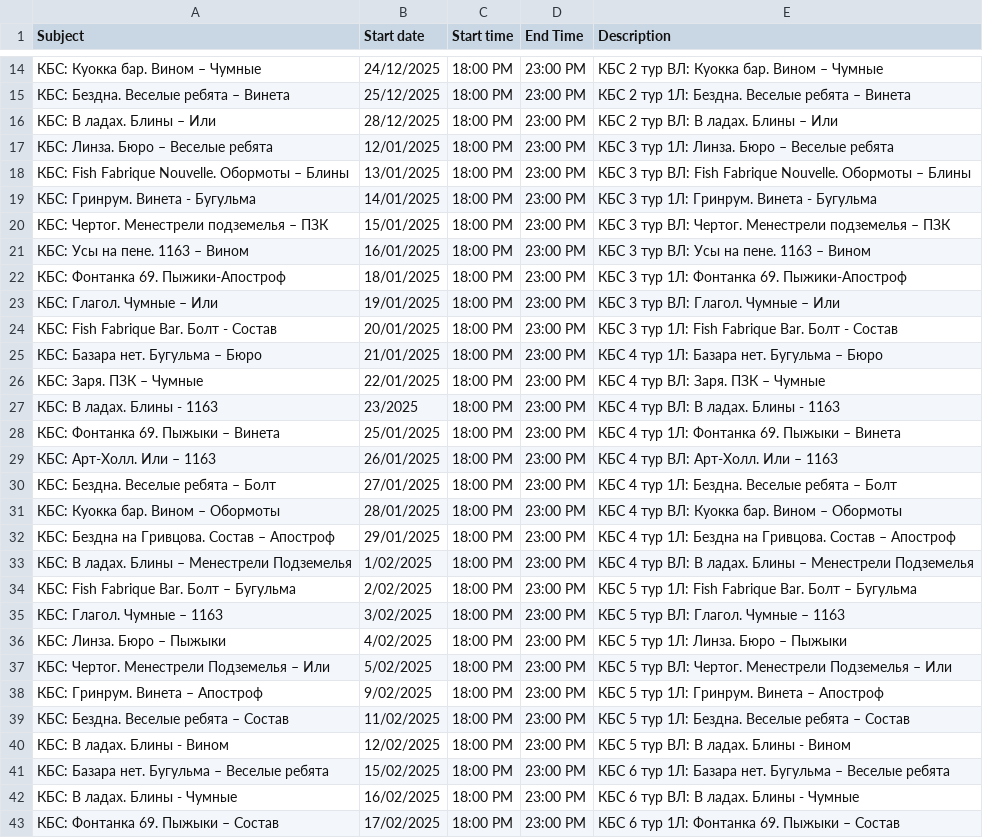
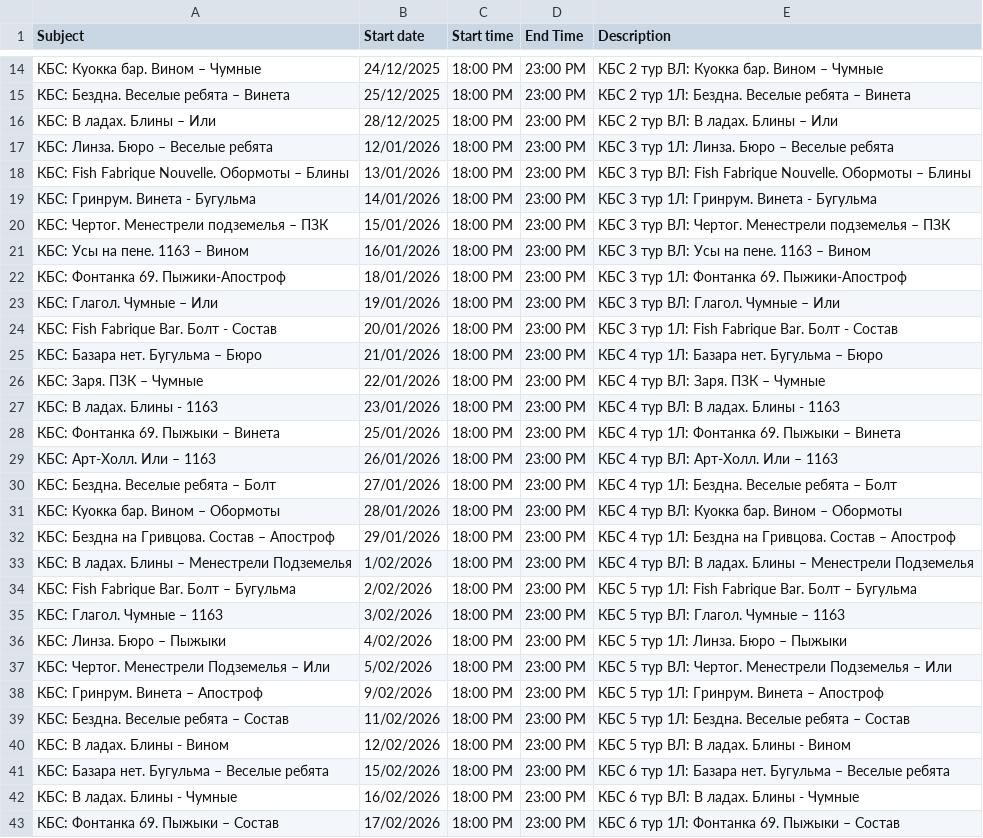
Before and after one commit to Kudesnick/kbs, a CSV file: kbs.csv, drawn as a sheet; only a part is shown, gaps mark what is left out; the diff covers the shown part only.

```diff
--- a/kbs.csv
+++ b/kbs.csv
@@ -16,28 +16,28 @@ Subject,Start date,Start time,End Time,Description
 КБС: В ладах. Блины – Или,28/12/2025,18:00 PM,23:00 PM,КБС 2 тур ВЛ: В ладах. Блины – Или
-КБС: Линза. Бюро – Веселые ребята,12/01/2025,18:00 PM,23:00 PM,КБС 3 тур 1Л: Линза. Бюро – Веселые ребята
-КБС: Fish Fabrique Nouvelle. Обормоты – Блины,13/01/2025,18:00 PM,23:00 PM,КБС 3 тур ВЛ: Fish Fabrique Nouvelle. Обормоты – Блины
-КБС: Гринрум. Винета - Бугульма,14/01/2025,18:00 PM,23:00 PM,КБС 3 тур 1Л: Гринрум. Винета - Бугульма
-КБС: Чертог. Менестрели подземелья – ПЗК,15/01/2025,18:00 PM,23:00 PM,КБС 3 тур ВЛ: Чертог. Менестрели подземелья – ПЗК
-КБС: Усы на пене. 1163 – Вином,16/01/2025,18:00 PM,23:00 PM,КБС 3 тур ВЛ: Усы на пене. 1163 – Вином
-КБС: Фонтанка 69. Пыжики-Апостроф,18/01/2025,18:00 PM,23:00 PM,КБС 3 тур 1Л: Фонтанка 69. Пыжики-Апостроф
-КБС: Глагол. Чумные – Или,19/01/2025,18:00 PM,23:00 PM,КБС 3 тур ВЛ: Глагол. Чумные – Или
-КБС: Fish Fabrique Bar. Болт - Состав,20/01/2025,18:00 PM,23:00 PM,КБС 3 тур 1Л: Fish Fabrique Bar. Болт - Состав
-КБС: Базара нет. Бугульма – Бюро,21/01/2025,18:00 PM,23:00 PM,КБС 4 тур 1Л: Базара нет. Бугульма – Бюро
-КБС: Заря. ПЗК – Чумные,22/01/2025,18:00 PM,23:00 PM,КБС 4 тур ВЛ: Заря. ПЗК – Чумные
-КБС: В ладах. Блины - 1163,23/2025,18:00 PM,23:00 PM,КБС 4 тур ВЛ: В ладах. Блины - 1163
-КБС: Фонтанка 69. Пыжыки – Винета,25/01/2025,18:00 PM,23:00 PM,КБС 4 тур 1Л: Фонтанка 69. Пыжыки – Винета
-КБС: Арт-Холл. Или – 1163,26/01/2025,18:00 PM,23:00 PM,КБС 4 тур ВЛ: Арт-Холл. Или – 1163
-КБС: Бездна. Веселые ребята – Болт,27/01/2025,18:00 PM,23:00 PM,КБС 4 тур 1Л: Бездна. Веселые ребята – Болт
-КБС: Куокка бар. Вином – Обормоты,28/01/2025,18:00 PM,23:00 PM,КБС 4 тур ВЛ: Куокка бар. Вином – Обормоты
-КБС: Бездна на Гривцова. Состав – Апостроф,29/01/2025,18:00 PM,23:00 PM,КБС 4 тур 1Л: Бездна на Гривцова. Состав – Апостроф
-КБС: В ладах. Блины – Менестрели Подземелья,1/02/2025,18:00 PM,23:00 PM,КБС 4 тур ВЛ: В ладах. Блины – Менестрели Подземелья
-КБС: Fish Fabrique Bar. Болт – Бугульма,2/02/2025,18:00 PM,23:00 PM,КБС 5 тур 1Л: Fish Fabrique Bar. Болт – Бугульма
-КБС: Глагол. Чумные – 1163,3/02/2025,18:00 PM,23:00 PM,КБС 5 тур ВЛ: Глагол. Чумные – 1163
-КБС: Линза. Бюро – Пыжыки,4/02/2025,18:00 PM,23:00 PM,КБС 5 тур 1Л: Линза. Бюро – Пыжыки
-КБС: Чертог. Менестрели Подземелья – Или,5/02/2025,18:00 PM,23:00 PM,КБС 5 тур ВЛ: Чертог. Менестрели Подземелья – Или
-КБС: Гринрум. Винета – Апостроф,9/02/2025,18:00 PM,23:00 PM,КБС 5 тур 1Л: Гринрум. Винета – Апостроф
-КБС: Бездна. Веселые ребята – Состав,11/02/2025,18:00 PM,23:00 PM,КБС 5 тур 1Л: Бездна. Веселые ребята – Состав
-КБС: В ладах. Блины - Вином,12/02/2025,18:00 PM,23:00 PM,КБС 5 тур ВЛ: В ладах. Блины - Вином
-КБС: Базара нет. Бугульма – Веселые ребята,15/02/2025,18:00 PM,23:00 PM,КБС 6 тур 1Л: Базара нет. Бугульма – Веселые ребята
-КБС: В ладах. Блины - Чумные,16/02/2025,18:00 PM,23:00 PM,КБС 6 тур ВЛ: В ладах. Блины - Чумные
-КБС: Фонтанка 69. Пыжыки – Состав,17/02/2025,18:00 PM,23:00 PM,КБС 6 тур 1Л: Фонтанка 69. Пыжыки – Состав
+КБС: Линза. Бюро – Веселые ребята,12/01/2026,18:00 PM,23:00 PM,КБС 3 тур 1Л: Линза. Бюро – Веселые ребята
+КБС: Fish Fabrique Nouvelle. Обормоты – Блины,13/01/2026,18:00 PM,23:00 PM,КБС 3 тур ВЛ: Fish Fabrique Nouvelle. Обормоты – Блины
+КБС: Гринрум. Винета - Бугульма,14/01/2026,18:00 PM,23:00 PM,КБС 3 тур 1Л: Гринрум. Винета - Бугульма
+КБС: Чертог. Менестрели подземелья – ПЗК,15/01/2026,18:00 PM,23:00 PM,КБС 3 тур ВЛ: Чертог. Менестрели подземелья – ПЗК
+КБС: Усы на пене. 1163 – Вином,16/01/2026,18:00 PM,23:00 PM,КБС 3 тур ВЛ: Усы на пене. 1163 – Вином
+КБС: Фонтанка 69. Пыжики-Апостроф,18/01/2026,18:00 PM,23:00 PM,КБС 3 тур 1Л: Фонтанка 69. Пыжики-Апостроф
+КБС: Глагол. Чумные – Или,19/01/2026,18:00 PM,23:00 PM,КБС 3 тур ВЛ: Глагол. Чумные – Или
+КБС: Fish Fabrique Bar. Болт - Состав,20/01/2026,18:00 PM,23:00 PM,КБС 3 тур 1Л: Fish Fabrique Bar. Болт - Состав
+КБС: Базара нет. Бугульма – Бюро,21/01/2026,18:00 PM,23:00 PM,КБС 4 тур 1Л: Базара нет. Бугульма – Бюро
+КБС: Заря. ПЗК – Чумные,22/01/2026,18:00 PM,23:00 PM,КБС 4 тур ВЛ: Заря. ПЗК – Чумные
+КБС: В ладах. Блины - 1163,23/01/2026,18:00 PM,23:00 PM,КБС 4 тур ВЛ: В ладах. Блины - 1163
+КБС: Фонтанка 69. Пыжыки – Винета,25/01/2026,18:00 PM,23:00 PM,КБС 4 тур 1Л: Фонтанка 69. Пыжыки – Винета
+КБС: Арт-Холл. Или – 1163,26/01/2026,18:00 PM,23:00 PM,КБС 4 тур ВЛ: Арт-Холл. Или – 1163
+КБС: Бездна. Веселые ребята – Болт,27/01/2026,18:00 PM,23:00 PM,КБС 4 тур 1Л: Бездна. Веселые ребята – Болт
+КБС: Куокка бар. Вином – Обормоты,28/01/2026,18:00 PM,23:00 PM,КБС 4 тур ВЛ: Куокка бар. Вином – Обормоты
+КБС: Бездна на Гривцова. Состав – Апостроф,29/01/2026,18:00 PM,23:00 PM,КБС 4 тур 1Л: Бездна на Гривцова. Состав – Апостроф
+КБС: В ладах. Блины – Менестрели Подземелья,1/02/2026,18:00 PM,23:00 PM,КБС 4 тур ВЛ: В ладах. Блины – Менестрели Подземелья
+КБС: Fish Fabrique Bar. Болт – Бугульма,2/02/2026,18:00 PM,23:00 PM,КБС 5 тур 1Л: Fish Fabrique Bar. Болт – Бугульма
+КБС: Глагол. Чумные – 1163,3/02/2026,18:00 PM,23:00 PM,КБС 5 тур ВЛ: Глагол. Чумные – 1163
+КБС: Линза. Бюро – Пыжыки,4/02/2026,18:00 PM,23:00 PM,КБС 5 тур 1Л: Линза. Бюро – Пыжыки
+КБС: Чертог. Менестрели Подземелья – Или,5/02/2026,18:00 PM,23:00 PM,КБС 5 тур ВЛ: Чертог. Менестрели Подземелья – Или
+КБС: Гринрум. Винета – Апостроф,9/02/2026,18:00 PM,23:00 PM,КБС 5 тур 1Л: Гринрум. Винета – Апостроф
+КБС: Бездна. Веселые ребята – Состав,11/02/2026,18:00 PM,23:00 PM,КБС 5 тур 1Л: Бездна. Веселые ребята – Состав
+КБС: В ладах. Блины - Вином,12/02/2026,18:00 PM,23:00 PM,КБС 5 тур ВЛ: В ладах. Блины - Вином
+КБС: Базара нет. Бугульма – Веселые ребята,15/02/2026,18:00 PM,23:00 PM,КБС 6 тур 1Л: Базара нет. Бугульма – Веселые ребята
+КБС: В ладах. Блины - Чумные,16/02/2026,18:00 PM,23:00 PM,КБС 6 тур ВЛ: В ладах. Блины - Чумные
+КБС: Фонтанка 69. Пыжыки – Состав,17/02/2026,18:00 PM,23:00 PM,КБС 6 тур 1Л: Фонтанка 69. Пыжыки – Состав
```
Also changed, not shown: 14 edited cells elsewhere in this file, 1 other file.
